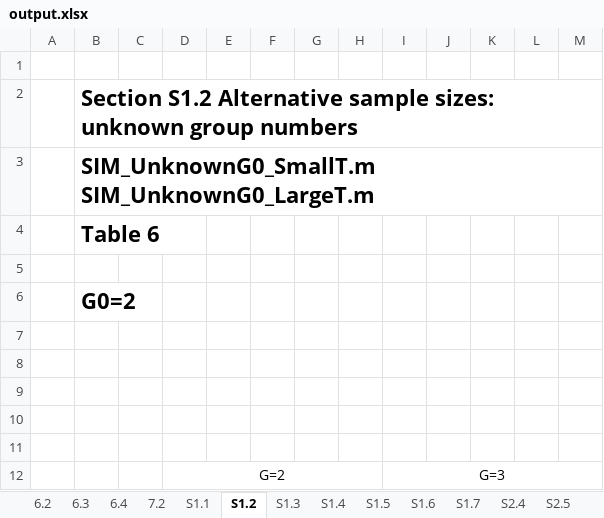
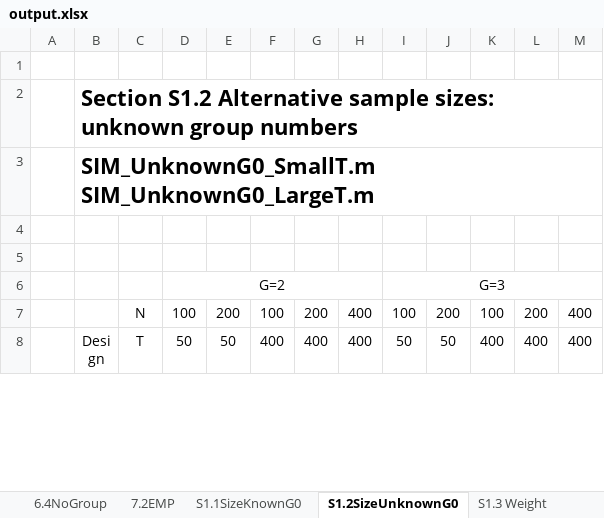
Before and after one commit to Jiaming-Huang/GLP, an Excel workbook: output/output.xlsx, sheet S1.2SizeUnknownG0, drawn as a sheet; only a part is shown; the shorter side is filled out with more unchanged rows; values as stored, in another font and other column widths than the file's, no borders; removed rows and columns are numbered as before the commit, all else as after; the diff covers the shown part only; the diff names each change by its address in the sheet, - before the commit and + after, or states it on an @@ line.

```diff
--- a/output/output.xlsx (sheet S1.2SizeUnknownG0)
+++ b/output/output.xlsx (sheet S1.2SizeUnknownG0)
-sheet tab: 6.4
+sheet tab: 6.4NoGroup
-sheet tab: 7.2
+sheet tab: 7.2EMP
-sheet tab: S1.1
+sheet tab: S1.1SizeKnownG0
-sheet tab: S1.2
+sheet tab: S1.2SizeUnknownG0
-sheet tab: S1.3
+sheet tab: S1.3 Weight
-row 4:  | Table 6
-row 5: (empty)
-row 6:  | G0=2
-row 7: (empty)
-row 8: (empty)
-row 9: (empty)
```
Also changed, not shown: 18 added rows, 54 removed rows and 6 edited cells elsewhere in this sheet, sheet 6.2KnownG0, sheet S1.5 FDAH, sheet S1.1SizeKnownG0, sheet S1.7 HBH, sheet S1.4 Inference, sheet S1.6 OBJ, 5 more sheets, other sheet tabs.
